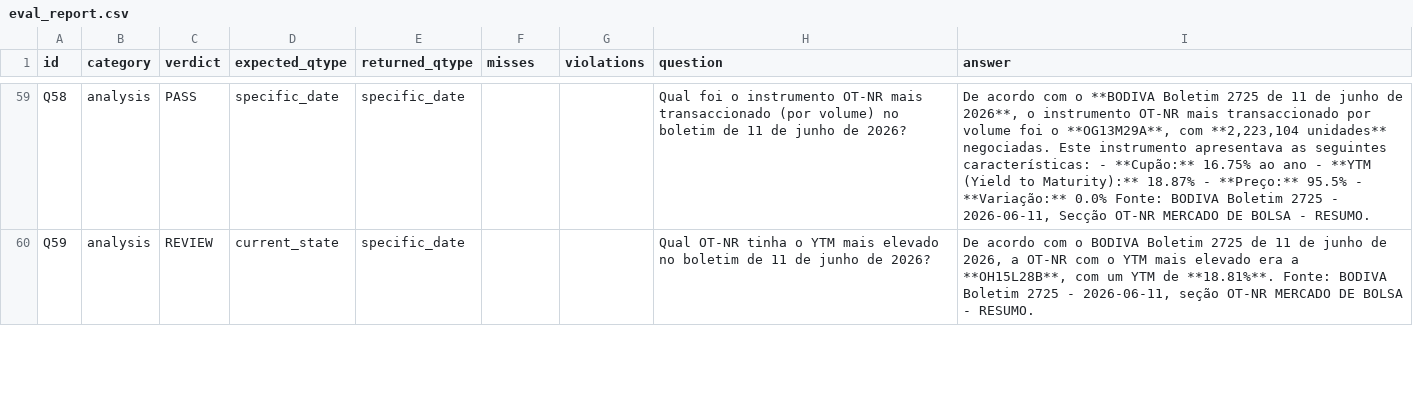
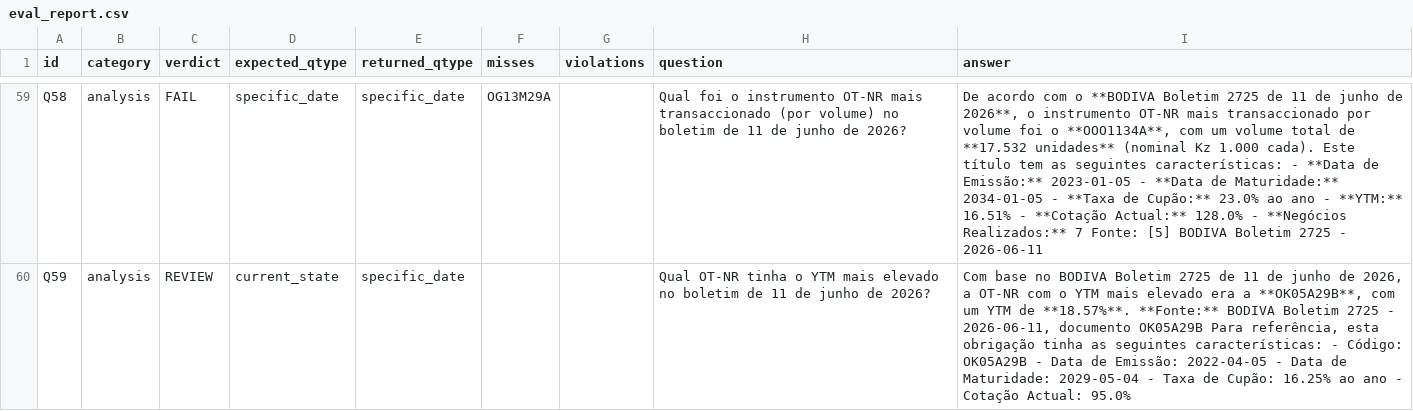
Before and after one commit to Windy-Tiger/Utanya-api, a CSV file: evals/eval_report.csv, drawn as a sheet; only a part is shown, gaps mark what is left out; the diff covers the shown part only; the diff names each change by its address in the sheet, - before the commit and + after, or states it on an @@ line.

```diff
--- a/evals/eval_report.csv
+++ b/evals/eval_report.csv
-C59 (verdict): PASS
+C59 (verdict): FAIL
-F59 (misses): (empty)
+F59 (misses): OG13M29A
-I59 (answer): …foi o **OG13M29A**, com **2,223,104 unidades** negociadas. Este instrumento apresentava as seguintes características: - **Cupão:** 16.75% ao ano - **YTM (Yield to Maturity):** 18.87% - **Preço:** 95.5% - **Variação:** 0.0% Fonte: BODIVA Boletim 2725 - 2026-06-11, Secção OT-NR MERCADO DE BOLSA - RESUMO.
+I59 (answer): …foi o **OOO1134A**, com um volume total de **17.532 unidades** (nominal Kz 1.000 cada). Este título tem as seguintes características: - **Data de Emissão:** 2023-01-05 - **Data de Maturidade:** 2034-01-05 - **Taxa de Cupão:** 23.0% ao ano - **YTM:** 16.51% - **Cotação Actual:** 128.0% - **Negócios Realizados:** 7 Fonte: [5] BODIVA Boletim 2725 - 2026-06-11
-I60 (answer): De acordo com o BODIVA Boletim 2725 de 11 de junho de 2026, a OT-NR com o YTM mais elevado era a **OH15L28B**, com um YTM de **18.81%**. Fonte: BODIVA Boletim 2725 - 2026-06-11, seção OT-NR MERCADO DE BOLSA - RESUMO.
+I60 (answer): Com base no BODIVA Boletim 2725 de 11 de junho de 2026, a OT-NR com o YTM mais elevado era a **OK05A29B**, com um YTM de **18.57%**. **Fonte:** BODIVA Boletim 2725 - 2026-06-11, documento OK05A29B Para referência, esta obrigação tinha as seguintes características: - Código: OK05A29B - Data de Emissão: 2022-04-05 - Data de Maturidade: 2029-05-04 - Taxa de Cupão: 16.25% ao ano - Cotação Actual: 95.0%
```
Also changed, not shown: 104 edited cells elsewhere in this file, 17 other files.
